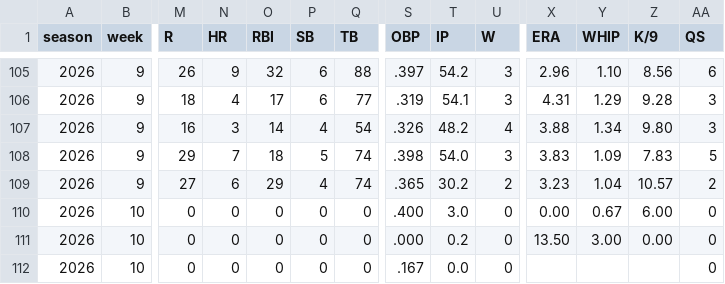
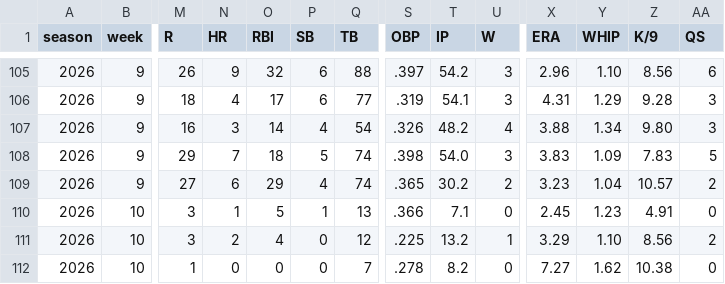
Before and after one commit to mzaiger/Fantasy_Lifetime_Stats, a CSV file: all_seasons_weeks_stats.csv, drawn as a sheet; only a part is shown, gaps mark what is left out; the diff covers the shown part only; the diff names each change by its address in the sheet, - before the commit and + after, or states it on an @@ line.

```diff
--- a/all_seasons_weeks_stats.csv
+++ b/all_seasons_weeks_stats.csv
-M110:M111 (R): 0
+M110:M111 (R): 3
-N110 (HR): 0
+N110 (HR): 1
-O110 (RBI): 0
+O110 (RBI): 5
-P110 (SB): 0
+P110 (SB): 1
-Q110 (TB): 0
+Q110 (TB): 13
-S110 (OBP): .400
+S110 (OBP): .366
-T110 (IP): 3.0
+T110 (IP): 7.1
-X110 (ERA): 0.00
+X110 (ERA): 2.45
-Y110 (WHIP): 0.67
+Y110 (WHIP): 1.23
-Z110 (K/9): 6.00
+Z110 (K/9): 4.91
-N111 (HR): 0
+N111 (HR): 2
-O111 (RBI): 0
+O111 (RBI): 4
-Q111 (TB): 0
+Q111 (TB): 12
-S111 (OBP): .000
+S111 (OBP): .225
-T111 (IP): 0.2
+T111 (IP): 13.2
-U111 (W): 0
+U111 (W): 1
-X111 (ERA): 13.50
+X111 (ERA): 3.29
-Y111 (WHIP): 3.00
+Y111 (WHIP): 1.10
-Z111 (K/9): 0.00
+Z111 (K/9): 8.56
-AA111 (QS): 0
+AA111 (QS): 2
-M112 (R): 0
+M112 (R): 1
-Q112 (TB): 0
+Q112 (TB): 7
-S112 (OBP): .167
+S112 (OBP): .278
-T112 (IP): 0.0
+T112 (IP): 8.2
-X112 (ERA): (empty)
+X112 (ERA): 7.27
-Y112 (WHIP): (empty)
+Y112 (WHIP): 1.62
-Z112 (K/9): (empty)
+Z112 (K/9): 10.38
```
Also changed, not shown: 89 edited cells elsewhere in this file, 1 other file.
